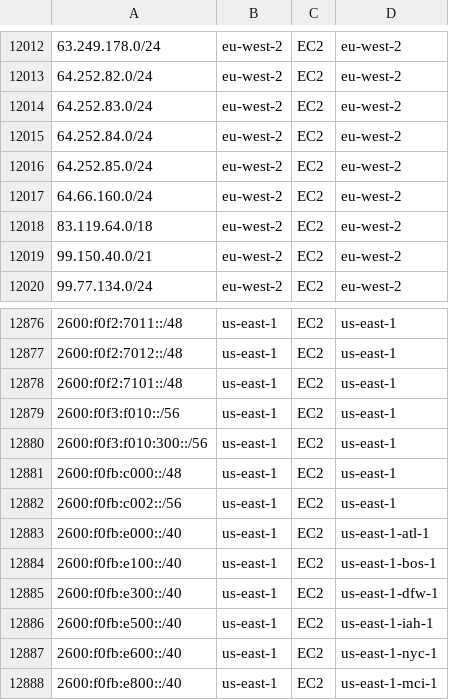
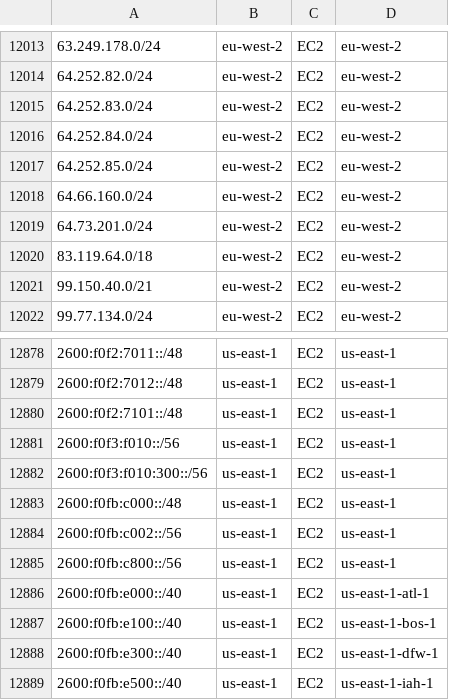
Before and after one commit to KustoKing/known-ip-addresses, a CSV file: cloud-ip-ranges/aws-service-tags.csv, drawn as a sheet; only a part is shown, gaps mark what is left out; the shorter side is filled out with more unchanged rows; the diff covers the shown part only.

```diff
--- a/cloud-ip-ranges/aws-service-tags.csv
+++ b/cloud-ip-ranges/aws-service-tags.csv
@@ -12017,2 +12018,3 @@
 "64.66.160.0/24","eu-west-2","EC2","eu-west-2"
+"64.73.201.0/24","eu-west-2","EC2","eu-west-2"
 "83.119.64.0/18","eu-west-2","EC2","eu-west-2"
@@ -12882,2 +12884,3 @@
 "2600:f0fb:c002::/56","us-east-1","EC2","us-east-1"
+"2600:f0fb:c800::/56","us-east-1","EC2","us-east-1"
 "2600:f0fb:e000::/40","us-east-1","EC2","us-east-1-atl-1"
```
Also changed, not shown: 7 added rows and 6 removed rows elsewhere in this file.
